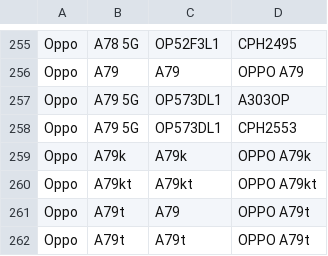
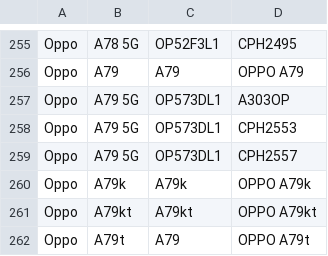
Before and after one commit to parserpp/get_android_data, a CSV file: data/oplus_gms_devices.csv, drawn as a sheet; only a part is shown, gaps mark what is left out; the shorter side is filled out with more unchanged rows.

```diff
--- a/data/oplus_gms_devices.csv
+++ b/data/oplus_gms_devices.csv
@@ -258,2 +258,3 @@ Oppo,A79 5G,OP573DL1,A303OP
 Oppo,A79 5G,OP573DL1,CPH2553
+Oppo,A79 5G,OP573DL1,CPH2557
 Oppo,A79k,A79k,OPPO A79k
```
Also changed, not shown: data/mi_gms_devices.csv, data/vivo_gms_devices.csv.
